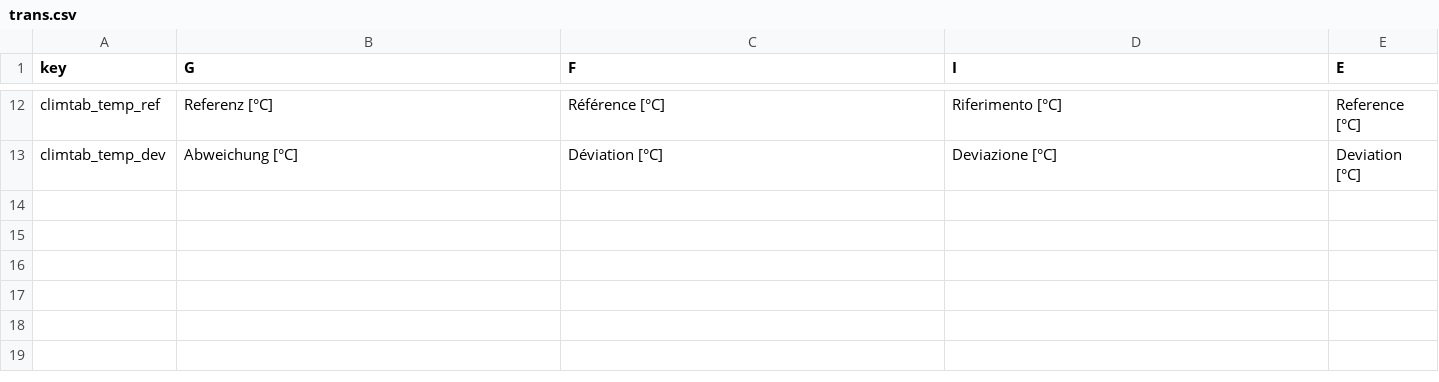
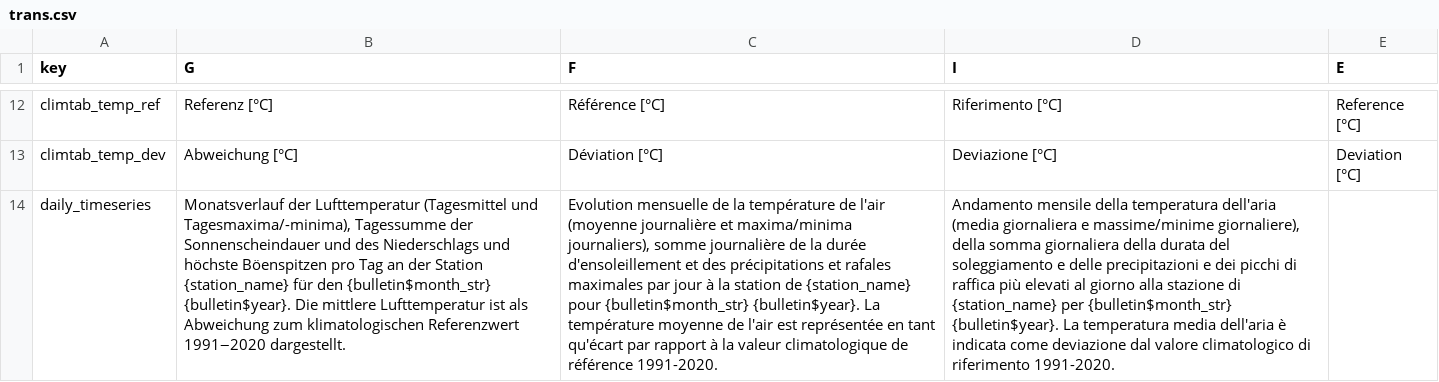
Before and after one commit to MeteoSwiss/cat.bulletin, a CSV file: inst/extdata/trans.csv, drawn as a sheet; only a part is shown, gaps mark what is left out; the diff names each change by its address in the sheet, - before the commit and + after, or states it on an @@ line.

Commit message:
Added daily timeseries ("Witterungsverlauf"): graphic in 3 languages and for a different station depending on the language (de = "SMA", fr = "GVE", it = "LUG"). The graphic is too large for proper display in the PDF.

```diff
--- a/inst/extdata/trans.csv
+++ b/inst/extdata/trans.csv
+row 14: daily_timeseries | Monatsverlauf der Lufttemperatur (Tagesmittel und Tagesmaxima/-minima), Tagessumme der Sonnenscheindauer und des Niederschlags und höchste Böenspitzen pro Tag an der Station {station_name} für den {bulletin$month_str} {bulletin$year}. Die mittlere Lufttemperatur ist als Abweichung zum klimatologischen Referenzwert 1991‒2020 dargestellt. | Evolution mensuelle de la température de l'air (moyenne journalière et maxima/minima journaliers), somme journalière de la durée d'ensoleillement et des précipitations et rafales maximales par jour à la station de {station_name} pour {bulletin$month_str} {bulletin$year}. La température moyenne de l'air est représentée en tant qu'écart par rapport à la valeur climatologique de référence 1991-2020. | Andamento mensile della temperatura dell'aria (media giornaliera e massime/minime giornaliere), della somma giornaliera della durata del soleggiamento e delle precipitazioni e dei picchi di raffica più elevati al giorno alla stazione di {station_name} per {bulletin$month_str} {bulletin$year}. La temperatura media dell'aria è indicata come deviazione dal valore climatologico di riferimento 1991-2020.
```
Also changed, not shown: 3 other files.
